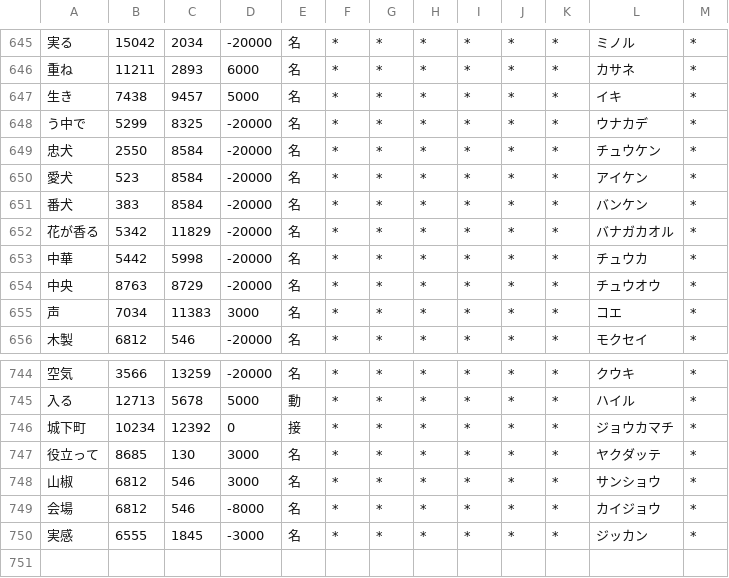
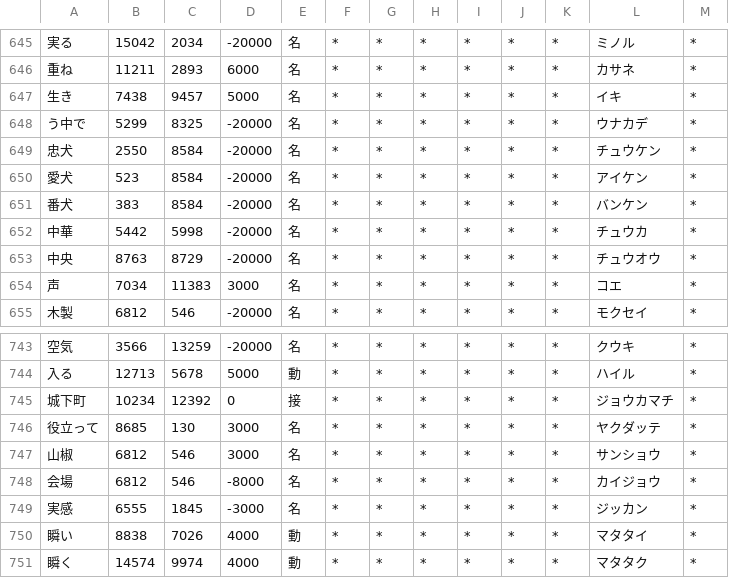
Before and after one commit to RiTa-23/unidic-cwj-trim, a CSV file: user-lex.csv, drawn as a sheet; only a part is shown, gaps mark what is left out.

Commit message:
fix: 「花が香る」「星が瞬く」の誤った読みを正す（#26）
- 花が香る,バナガカオル の行を消す。HENGE から移した回帰テストが当時の誤った出力（ばながかおる）を正解として写しており、それを守る行が足されていた。行が無ければ はながかおる と読む
- 瞬い・瞬く を マタタイ・マタタク で足す（cost 4000。5000 以下で勝ち、巻き込みなし）。システム辞書は しばたたく と読む
- 回帰テストの期待値を はながかおる・またたいていた に直す（CodeRabbit の #28 への指摘）

```diff
--- a/user-lex.csv
+++ b/user-lex.csv
@@ -651,3 +651,2 @@
 番犬,383,8584,-20000,名,*,*,*,*,*,*,バンケン,*
-花が香る,5342,11829,-20000,名,*,*,*,*,*,*,バナガカオル,*
 中華,5442,5998,-20000,名,*,*,*,*,*,*,チュウカ,*
@@ -750 +749,3 @@
 実感,6555,1845,-3000,名,*,*,*,*,*,*,ジッカン,*
+瞬い,8838,7026,4000,動,*,*,*,*,*,*,マタタイ,*
+瞬く,14574,9974,4000,動,*,*,*,*,*,*,マタタク,*
```
Also changed, not shown: 1 other file.
